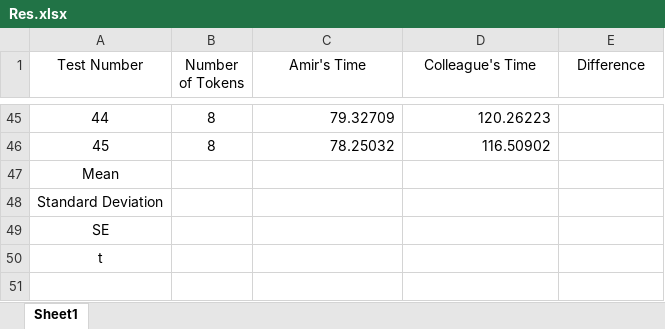
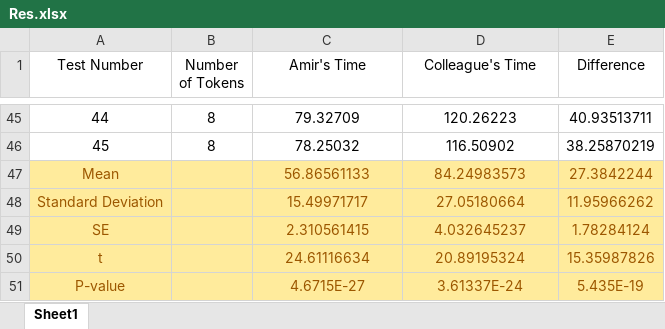
Before and after one commit to amirmat98/Research_Track1_Assignment1, an Excel workbook: Report/Res.xlsx, sheet Sheet1, drawn as a sheet; only a part is shown, gaps mark what is left out; values as stored, in another font and other column widths than the file's, no borders; the diff covers the shown part only; the diff names each change by its address in the sheet, - before the commit and + after, or states it on an @@ line.

```diff
--- a/Report/Res.xlsx (sheet Sheet1)
+++ b/Report/Res.xlsx (sheet Sheet1)
-C45:D46 alignment: right
+C45:D46 alignment: center
-E45 (Difference): (empty)
+E45 (Difference): 40.93513711
-E46 (Difference): (empty)
+E46 (Difference): 38.25870219
-A47:E50 fill: none
+A47:E50 fill: #FFEB9C
-A47:A50 text colour: black
+A47:A50 text colour: #9C5700
-C47 (Amir's Time): (empty)
+C47 (Amir's Time): 56.86561133
-D47 (Colleague's Time): (empty)
+D47 (Colleague's Time): 84.24983573
-E47 (Difference): (empty)
+E47 (Difference): 27.3842244
-C48 (Amir's Time): (empty)
+C48 (Amir's Time): 15.49971717
-D48 (Colleague's Time): (empty)
+D48 (Colleague's Time): 27.05180664
-E48 (Difference): (empty)
+E48 (Difference): 11.95966262
-C49 (Amir's Time): (empty)
+C49 (Amir's Time): 2.310561415
-D49 (Colleague's Time): (empty)
+D49 (Colleague's Time): 4.032645237
-E49 (Difference): (empty)
+E49 (Difference): 1.78284124
-C50 (Amir's Time): (empty)
+C50 (Amir's Time): 24.61116634
-D50 (Colleague's Time): (empty)
+D50 (Colleague's Time): 20.89195324
-E50 (Difference): (empty)
+E50 (Difference): 15.35987826
+row 51: P-value |  | 4.6715E-27 | 3.61337E-24 | 5.435E-19
```
Also changed, not shown: 15 added rows, 15 removed rows, 28 edited cells and cell formats elsewhere in this sheet, 2 other files.
